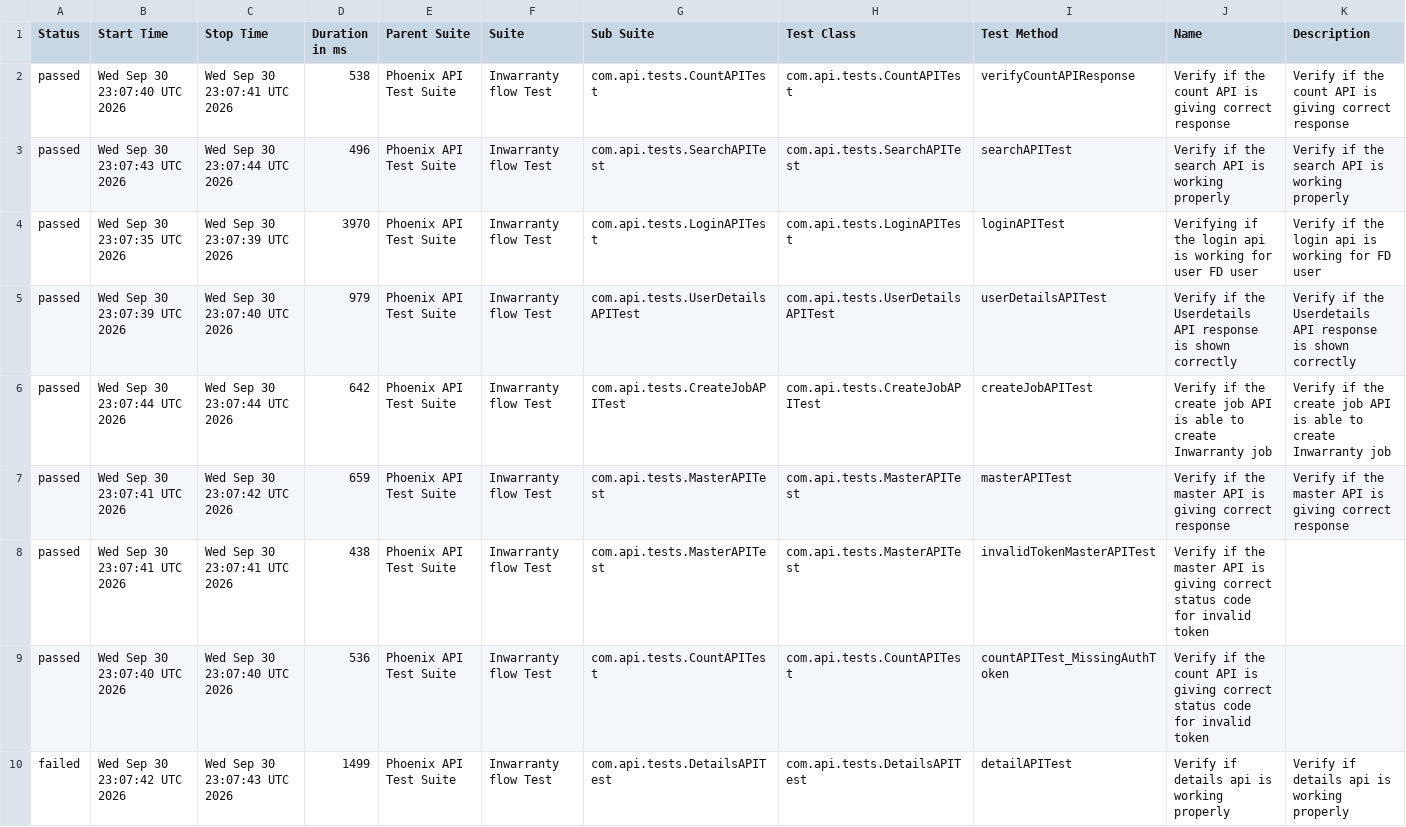
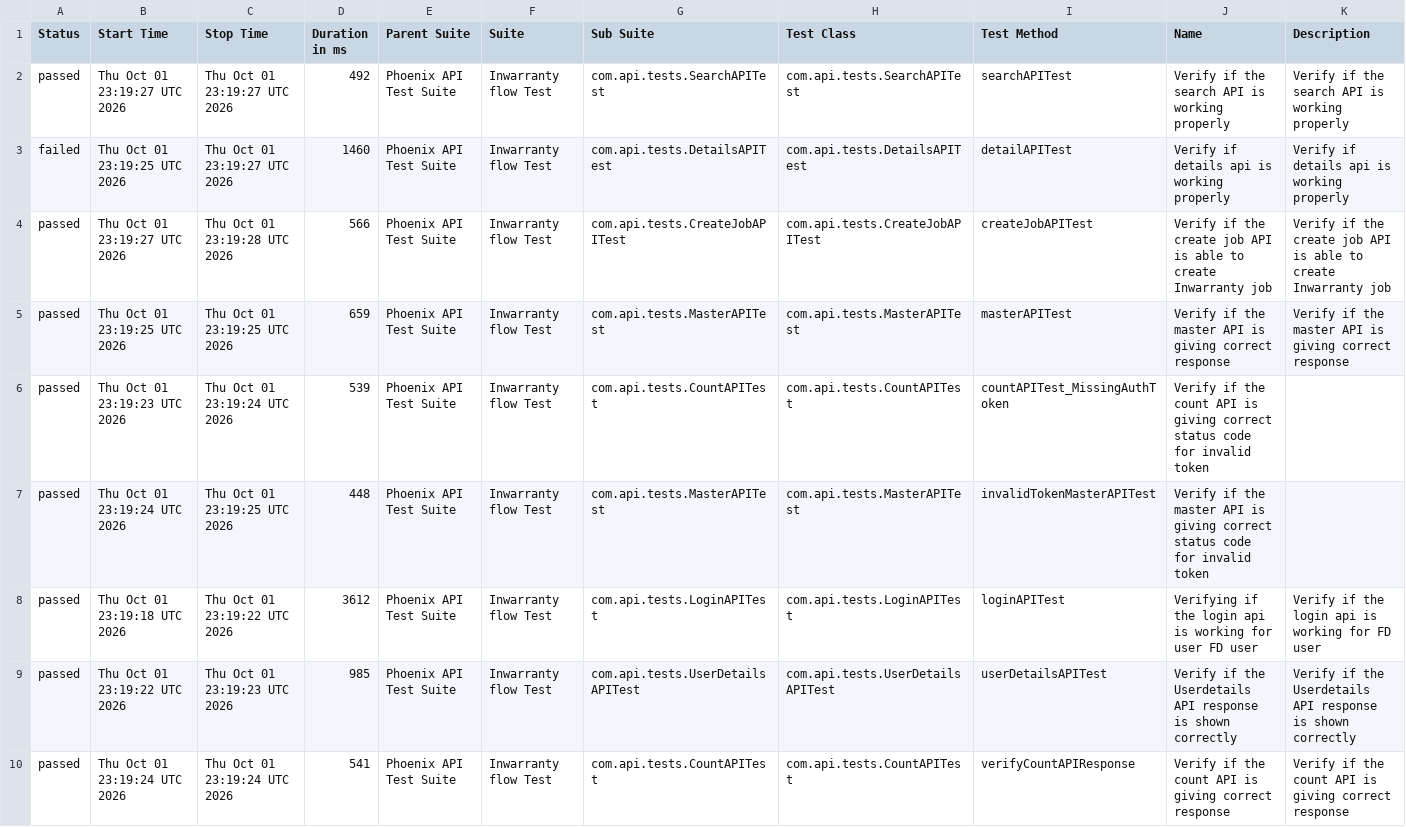
Before and after one commit to srinivaskinik/AutomationFramework-Phoenix-RestAssured, a CSV file: data/suites.csv, drawn as a sheet.

```diff
--- a/data/suites.csv
+++ b/data/suites.csv
@@ -1,10 +1,10 @@
 "Status","Start Time","Stop Time","Duration in ms","Parent Suite","Suite","Sub Suite","Test Class","Test Method","Name","Description"
-"passed","Wed Sep 30 23:07:40 UTC 2026","Wed Sep 30 23:07:41 UTC 2026","538","Phoenix API Test Suite","Inwarranty flow Test","com.api.tests.CountAPITest","com.api.tests.CountAPITest","verifyCountAPIResponse","Verify if the count API is giving correct response","Verify if the count API is giving correct response"
-"passed","Wed Sep 30 23:07:43 UTC 2026","Wed Sep 30 23:07:44 UTC 2026","496","Phoenix API Test Suite","Inwarranty flow Test","com.api.tests.SearchAPITest","com.api.tests.SearchAPITest","searchAPITest","Verify if the search API is working properly","Verify if the search API is working properly"
-"passed","Wed Sep 30 23:07:35 UTC 2026","Wed Sep 30 23:07:39 UTC 2026","3970","Phoenix API Test Suite","Inwarranty flow Test","com.api.tests.LoginAPITest","com.api.tests.LoginAPITest","loginAPITest","Verifying if the login api is working for user FD user","Verify if the login api is working for FD user"
-"passed","Wed Sep 30 23:07:39 UTC 2026","Wed Sep 30 23:07:40 UTC 2026","979","Phoenix API Test Suite","Inwarranty flow Test","com.api.tests.UserDetailsAPITest","com.api.tests.UserDetailsAPITest","userDetailsAPITest","Verify if the Userdetails API response is shown correctly","Verify if the Userdetails API response is shown correctly"
-"passed","Wed Sep 30 23:07:44 UTC 2026","Wed Sep 30 23:07:44 UTC 2026","642","Phoenix API Test Suite","Inwarranty flow Test","com.api.tests.CreateJobAPITest","com.api.tests.CreateJobAPITest","createJobAPITest","Verify if the create job API is able to create Inwarranty job","Verify if the create job API is able to create Inwarranty job"
-"passed","Wed Sep 30 23:07:41 UTC 2026","Wed Sep 30 23:07:42 UTC 2026","659","Phoenix API Test Suite","Inwarranty flow Test","com.api.tests.MasterAPITest","com.api.tests.MasterAPITest","masterAPITest","Verify if the master API is giving correct response","Verify if the master API is giving correct response"
-"passed","Wed Sep 30 23:07:41 UTC 2026","Wed Sep 30 23:07:41 UTC 2026","438","Phoenix API Test Suite","Inwarranty flow Test","com.api.tests.MasterAPITest","com.api.tests.MasterAPITest","invalidTokenMasterAPITest","Verify if the master API is giving correct status code for invalid token",""
-"passed","Wed Sep 30 23:07:40 UTC 2026","Wed Sep 30 23:07:40 UTC 2026","536","Phoenix API Test Suite","Inwarranty flow Test","com.api.tests.CountAPITest","com.api.tests.CountAPITest","countAPITest_MissingAuthToken","Verify if the count API is giving correct status code for invalid token",""
-"failed","Wed Sep 30 23:07:42 UTC 2026","Wed Sep 30 23:07:43 UTC 2026","1499","Phoenix API Test Suite","Inwarranty flow Test","com.api.tests.DetailsAPITest","com.api.tests.DetailsAPITest","detailAPITest","Verify if details api is working properly","Verify if details api is working properly"
+"passed","Thu Oct 01 23:19:27 UTC 2026","Thu Oct 01 23:19:27 UTC 2026","492","Phoenix API Test Suite","Inwarranty flow Test","com.api.tests.SearchAPITest","com.api.tests.SearchAPITest","searchAPITest","Verify if the search API is working properly","Verify if the search API is working properly"
+"failed","Thu Oct 01 23:19:25 UTC 2026","Thu Oct 01 23:19:27 UTC 2026","1460","Phoenix API Test Suite","Inwarranty flow Test","com.api.tests.DetailsAPITest","com.api.tests.DetailsAPITest","detailAPITest","Verify if details api is working properly","Verify if details api is working properly"
+"passed","Thu Oct 01 23:19:27 UTC 2026","Thu Oct 01 23:19:28 UTC 2026","566","Phoenix API Test Suite","Inwarranty flow Test","com.api.tests.CreateJobAPITest","com.api.tests.CreateJobAPITest","createJobAPITest","Verify if the create job API is able to create Inwarranty job","Verify if the create job API is able to create Inwarranty job"
+"passed","Thu Oct 01 23:19:25 UTC 2026","Thu Oct 01 23:19:25 UTC 2026","659","Phoenix API Test Suite","Inwarranty flow Test","com.api.tests.MasterAPITest","com.api.tests.MasterAPITest","masterAPITest","Verify if the master API is giving correct response","Verify if the master API is giving correct response"
+"passed","Thu Oct 01 23:19:23 UTC 2026","Thu Oct 01 23:19:24 UTC 2026","539","Phoenix API Test Suite","Inwarranty flow Test","com.api.tests.CountAPITest","com.api.tests.CountAPITest","countAPITest_MissingAuthToken","Verify if the count API is giving correct status code for invalid token",""
+"passed","Thu Oct 01 23:19:24 UTC 2026","Thu Oct 01 23:19:25 UTC 2026","448","Phoenix API Test Suite","Inwarranty flow Test","com.api.tests.MasterAPITest","com.api.tests.MasterAPITest","invalidTokenMasterAPITest","Verify if the master API is giving correct status code for invalid token",""
+"passed","Thu Oct 01 23:19:18 UTC 2026","Thu Oct 01 23:19:22 UTC 2026","3612","Phoenix API Test Suite","Inwarranty flow Test","com.api.tests.LoginAPITest","com.api.tests.LoginAPITest","loginAPITest","Verifying if the login api is working for user FD user","Verify if the login api is working for FD user"
+"passed","Thu Oct 01 23:19:22 UTC 2026","Thu Oct 01 23:19:23 UTC 2026","985","Phoenix API Test Suite","Inwarranty flow Test","com.api.tests.UserDetailsAPITest","com.api.tests.UserDetailsAPITest","userDetailsAPITest","Verify if the Userdetails API response is shown correctly","Verify if the Userdetails API response is shown correctly"
+"passed","Thu Oct 01 23:19:24 UTC 2026","Thu Oct 01 23:19:24 UTC 2026","541","Phoenix API Test Suite","Inwarranty flow Test","com.api.tests.CountAPITest","com.api.tests.CountAPITest","verifyCountAPIResponse","Verify if the count API is giving correct response","Verify if the count API is giving correct response"
```
Also changed, not shown: data/behaviors.csv, 57 other files.
